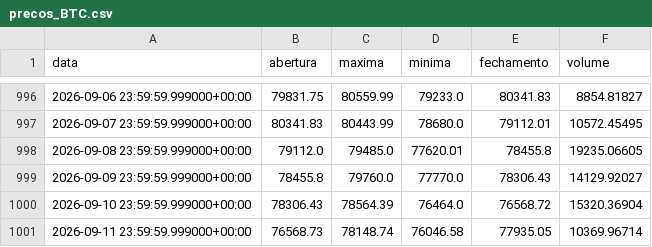
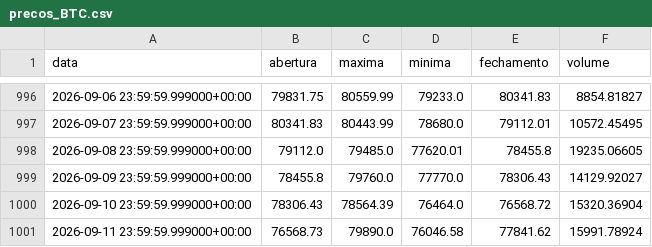
Before and after one commit to diogoraucci/dashboar_crypto_opcoes, a CSV file: data/precos_BTC.csv, drawn as a sheet; only a part is shown, gaps mark what is left out.

```diff
--- a/data/precos_BTC.csv
+++ b/data/precos_BTC.csv
@@ -1000,2 +1000,2 @@ data,abertura,maxima,minima,fechamento,volume
 2026-09-10 23:59:59.999000+00:00,78306.43,78564.39,76464.0,76568.72,15320.36904
-2026-09-11 23:59:59.999000+00:00,76568.73,78148.74,76046.58,77935.05,10369.96714
+2026-09-11 23:59:59.999000+00:00,76568.73,79890.0,76046.58,77841.62,15991.78924
```
Also changed, not shown: data/opcoes_BTC.csv, data/opcoes_ETH.csv, 3 other files.
